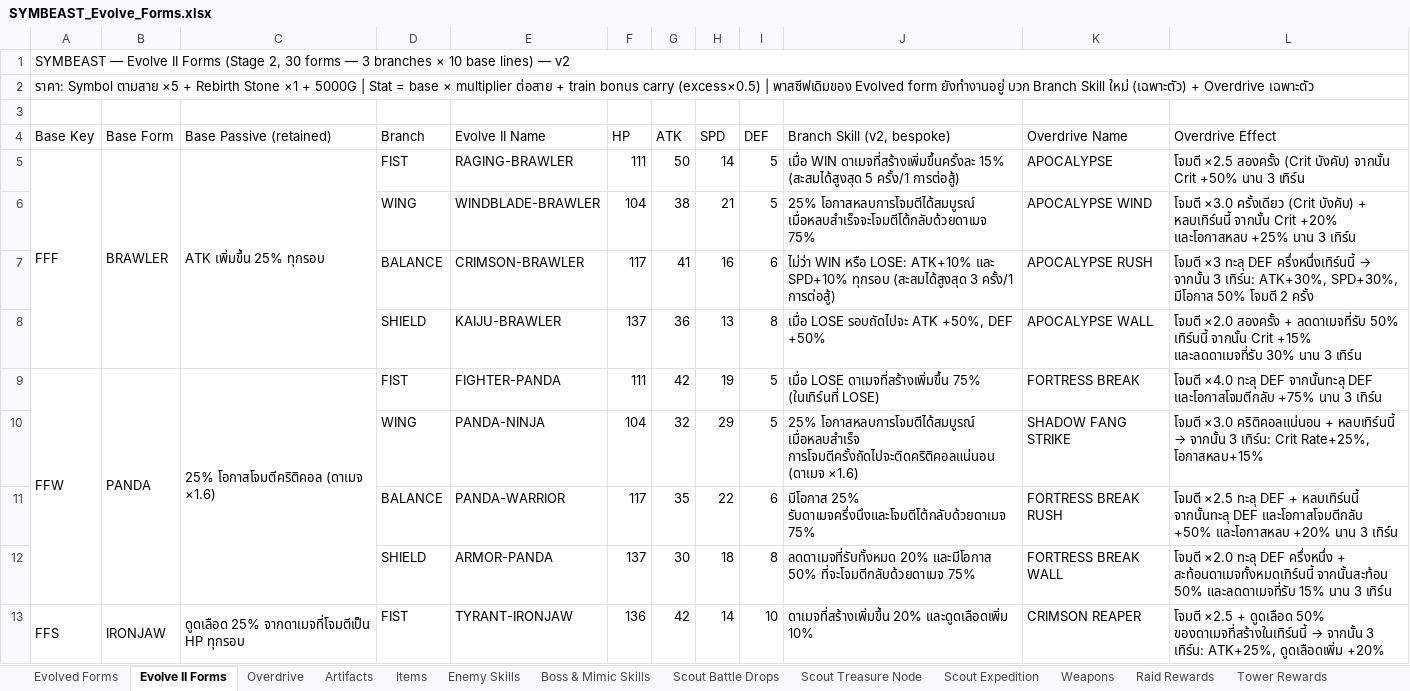
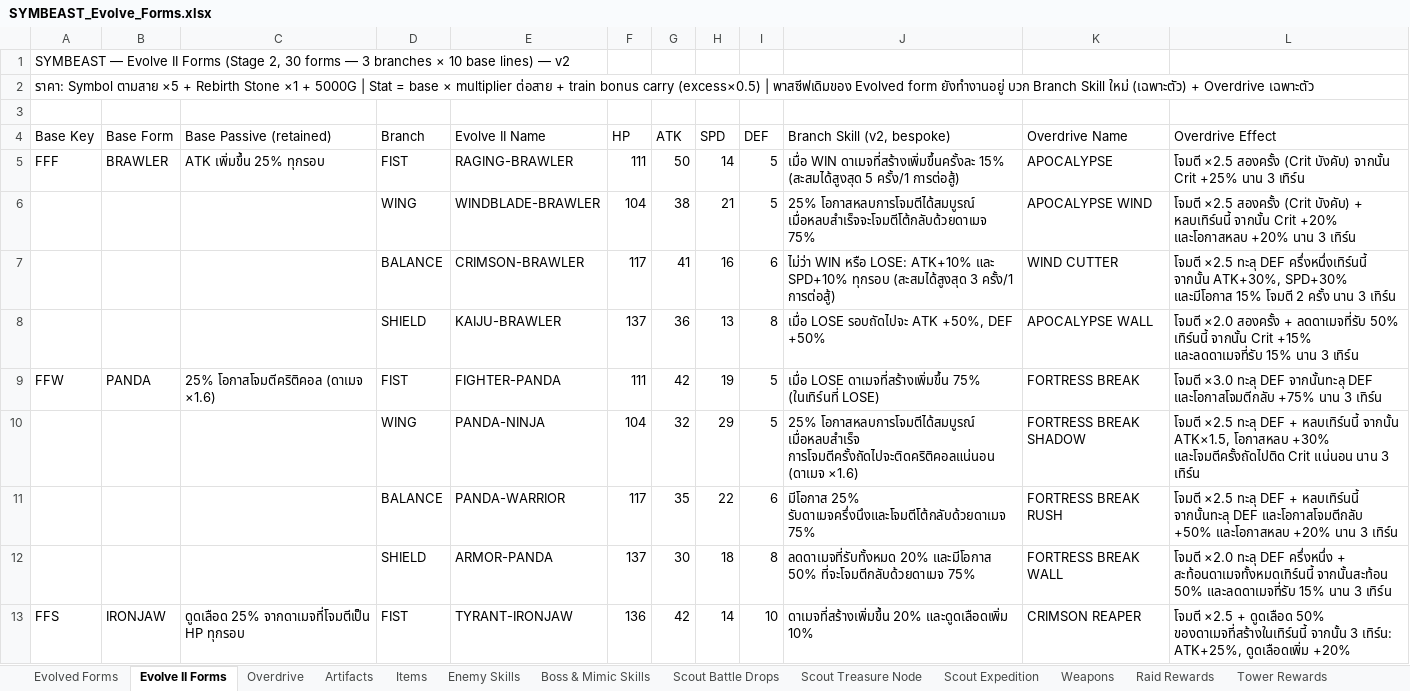
Before and after one commit to NutYoYo/Symbeast, an Excel workbook: SYMBEAST_Evolve_Forms.xlsx, sheet Evolve II Forms, drawn as a sheet; only a part is shown; values as stored, in another font and other column widths than the file's, no borders; the diff covers the shown part only; the diff names each change by its address in the sheet, - before the commit and + after, or states it on an @@ line.

Commit message:
Sync Evolve II Overdrive/passive desc to Excel + fix Moon Veil (5% + ATK/DEF/SPD+10%)

```diff
--- a/SYMBEAST_Evolve_Forms.xlsx (sheet Evolve II Forms)
+++ b/SYMBEAST_Evolve_Forms.xlsx (sheet Evolve II Forms)
-A1:L1 merged
-A2:L2 merged
-A5:A8 merged
-B5:B8 merged
-C5:C8 merged
-L5 (Overdrive Effect): …จากนั้น Crit +50% นาน 3…
+L5 (Overdrive Effect): …จากนั้น Crit +25% นาน 3…
-L6 (Overdrive Effect): โจมตี ×3.0 ครั้งเดียว (Crit บังคับ) + หลบเทิร์นนี้ จากนั้น Crit +20% และโอกาสหลบ +25% นาน 3…
+L6 (Overdrive Effect): โจมตี ×2.5 สองครั้ง (Crit บังคับ) + หลบเทิร์นนี้ จากนั้น Crit +20% และโอกาสหลบ +20% นาน 3…
-K7 (Overdrive Name): APOCALYPSE RUSH
+K7 (Overdrive Name): WIND CUTTER
@@ L7 (Overdrive Effect): โจมตี ×3 ทะลุ DEF ครึ่งหนึ่งเทิร์นนี้ → จากนั้น 3 เทิร์น: ATK+30%, SPD+30%, มีโอกาส 50% โจมตี 2 ครั้ง → โจมตี ×2.5 ทะลุ DEF ครึ่งหนึ่งเทิร์นนี้ จากนั้น ATK+30%, SPD+30% และมีโอกาส 15% โจมตี 2 ครั้ง นาน 3 เทิร์น @@
-L8 (Overdrive Effect): …+15% และลดดาเมจที่รับ 30% นาน 3…
+L8 (Overdrive Effect): …+15% และลดดาเมจที่รับ 15% นาน 3…
-A9:A12 merged
-B9:B12 merged
-C9:C12 merged
-L9 (Overdrive Effect): โจมตี ×4.0 ทะลุ DEF…
+L9 (Overdrive Effect): โจมตี ×3.0 ทะลุ DEF…
-K10 (Overdrive Name): SHADOW FANG STRIKE
+K10 (Overdrive Name): FORTRESS BREAK SHADOW
@@ L10 (Overdrive Effect): โจมตี ×3.0 คริติคอลแน่นอน + หลบเทิร์นนี้ → จากนั้น 3 เทิร์น: Crit Rate+25%, โอกาสหลบ+15% → โจมตี ×2.5 ทะลุ DEF + หลบเทิร์นนี้ จากนั้น ATK×1.5, โอกาสหลบ +30% และโจมตีครั้งถัดไปติด Crit แน่นอน นาน 3 เทิร์น @@
-A13:A16 merged
-B13:B16 merged
-C13:C16 merged
@@ L13 (Overdrive Effect): …50% ของดาเมจที่สร้างในเทิร์นนี้ → จากนั้น 3… → …50% ของดาเมจที่สร้างในเทิร์นนี้ จากนั้น 3… @@
```
Also changed, not shown: 31 edited cells and merged cells elsewhere in this sheet, 1 other file.
